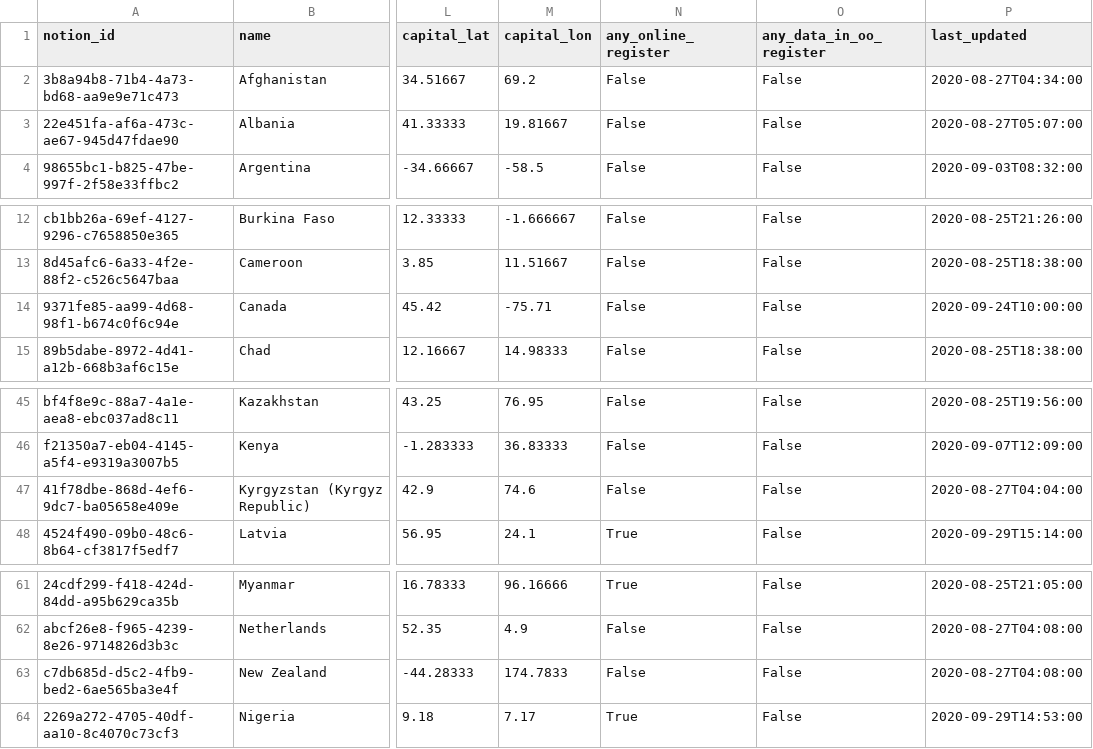
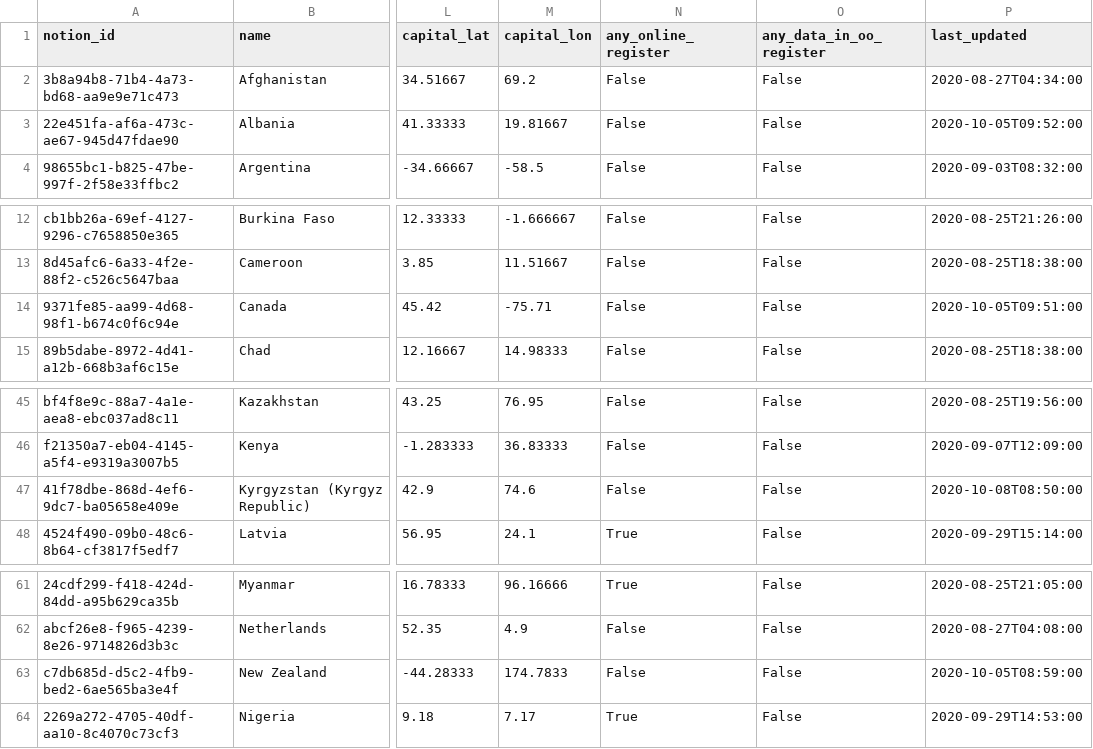
Before and after one commit to openownership/openownership.beta, a CSV file: _data/countries.csv, drawn as a sheet; only a part is shown, gaps mark what is left out; the diff names each change by its address in the sheet, - before the commit and + after, or states it on an @@ line.

Commit message:
Updated Launching Our Visualisation Library For Beneficial Ownership Data Standard Data and 1 other file

```diff
--- a/_data/countries.csv
+++ b/_data/countries.csv
-P3 (last_updated): 2020-08-27T05:07:00
+P3 (last_updated): 2020-10-05T09:52:00
-P14 (last_updated): 2020-09-24T10:00:00
+P14 (last_updated): 2020-10-05T09:51:00
-P47 (last_updated): 2020-08-27T04:04:00
+P47 (last_updated): 2020-10-08T08:50:00
-P63 (last_updated): 2020-08-27T04:08:00
+P63 (last_updated): 2020-10-05T08:59:00
```
Also changed, not shown: 1 other file.
